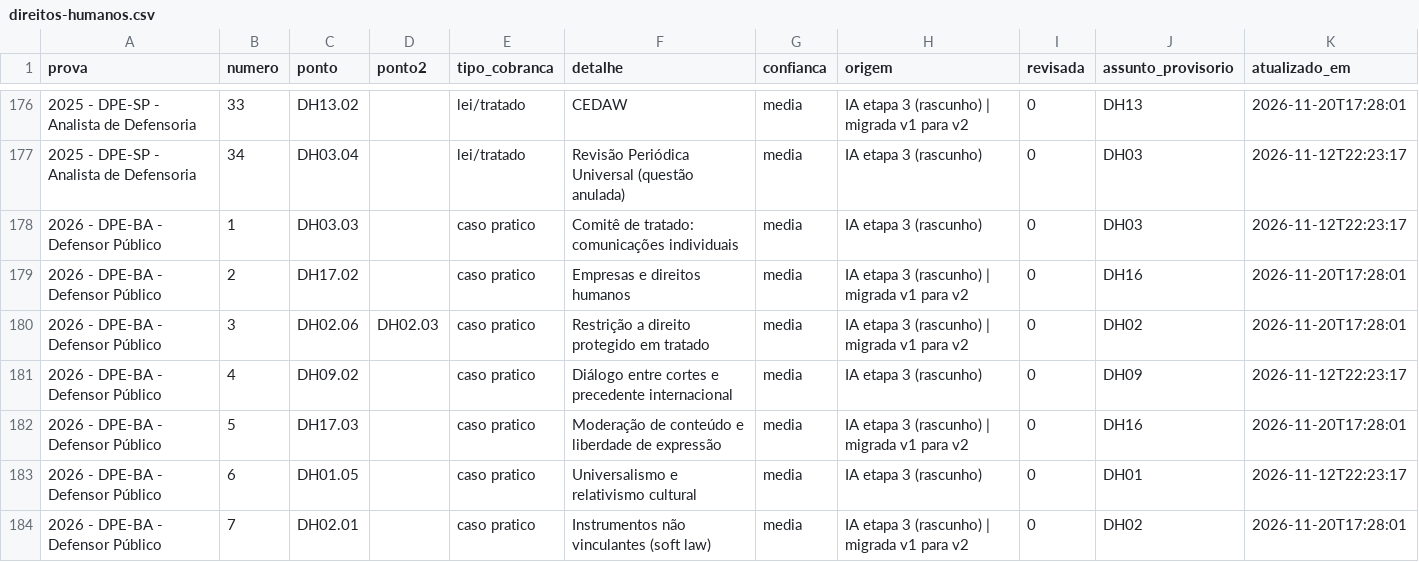
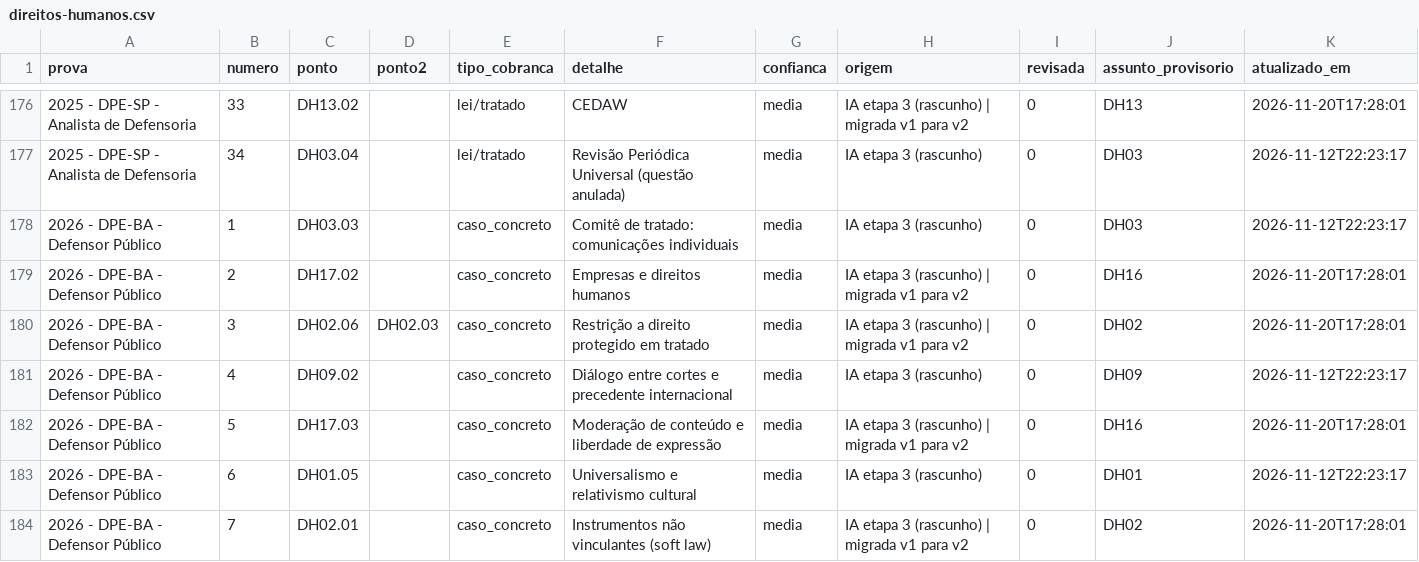
Before and after one commit to Sttridert/estudos-concurso-defensorias, a CSV file: dados/classificacao/direitos-humanos.csv, drawn as a sheet; only a part is shown, gaps mark what is left out; the diff covers the shown part only.

```diff
--- a/dados/classificacao/direitos-humanos.csv
+++ b/dados/classificacao/direitos-humanos.csv
@@ -177,8 +177,8 @@ prova;numero;ponto;ponto2;tipo_cobranca;detalhe;confianca;origem;revisada;assunt
 2025 - DPE-SP - Analista de Defensoria;34;DH03.04;;lei/tratado;Revisão Periódica Universal (questão anulada);media;IA etapa 3 (rascunho);0;DH03;2026-11-12T22:23:17
-2026 - DPE-BA - Defensor Público;1;DH03.03;;caso pratico;Comitê de tratado: comunicações individuais;media;IA etapa 3 (rascunho);0;DH03;2026-11-12T22:23:17
-2026 - DPE-BA - Defensor Público;2;DH17.02;;caso pratico;Empresas e direitos humanos;media;IA etapa 3 (rascunho) | migrada v1 para v2;0;DH16;2026-11-20T17:28:01
-2026 - DPE-BA - Defensor Público;3;DH02.06;DH02.03;caso pratico;Restrição a direito protegido em tratado;media;IA etapa 3 (rascunho) | migrada v1 para v2;0;DH02;2026-11-20T17:28:01
-2026 - DPE-BA - Defensor Público;4;DH09.02;;caso pratico;Diálogo entre cortes e precedente internacional;media;IA etapa 3 (rascunho);0;DH09;2026-11-12T22:23:17
-2026 - DPE-BA - Defensor Público;5;DH17.03;;caso pratico;Moderação de conteúdo e liberdade de expressão;media;IA etapa 3 (rascunho) | migrada v1 para v2;0;DH16;2026-11-20T17:28:01
-2026 - DPE-BA - Defensor Público;6;DH01.05;;caso pratico;Universalismo e relativismo cultural;media;IA etapa 3 (rascunho);0;DH01;2026-11-12T22:23:17
-2026 - DPE-BA - Defensor Público;7;DH02.01;;caso pratico;Instrumentos não vinculantes (soft law);media;IA etapa 3 (rascunho) | migrada v1 para v2;0;DH02;2026-11-20T17:28:01
+2026 - DPE-BA - Defensor Público;1;DH03.03;;caso_concreto;Comitê de tratado: comunicações individuais;media;IA etapa 3 (rascunho);0;DH03;2026-11-12T22:23:17
+2026 - DPE-BA - Defensor Público;2;DH17.02;;caso_concreto;Empresas e direitos humanos;media;IA etapa 3 (rascunho) | migrada v1 para v2;0;DH16;2026-11-20T17:28:01
+2026 - DPE-BA - Defensor Público;3;DH02.06;DH02.03;caso_concreto;Restrição a direito protegido em tratado;media;IA etapa 3 (rascunho) | migrada v1 para v2;0;DH02;2026-11-20T17:28:01
+2026 - DPE-BA - Defensor Público;4;DH09.02;;caso_concreto;Diálogo entre cortes e precedente internacional;media;IA etapa 3 (rascunho);0;DH09;2026-11-12T22:23:17
+2026 - DPE-BA - Defensor Público;5;DH17.03;;caso_concreto;Moderação de conteúdo e liberdade de expressão;media;IA etapa 3 (rascunho) | migrada v1 para v2;0;DH16;2026-11-20T17:28:01
+2026 - DPE-BA - Defensor Público;6;DH01.05;;caso_concreto;Universalismo e relativismo cultural;media;IA etapa 3 (rascunho);0;DH01;2026-11-12T22:23:17
+2026 - DPE-BA - Defensor Público;7;DH02.01;;caso_concreto;Instrumentos não vinculantes (soft law);media;IA etapa 3 (rascunho) | migrada v1 para v2;0;DH02;2026-11-20T17:28:01
```
Also changed, not shown: 19 edited cells elsewhere in this file, 26 other files.
